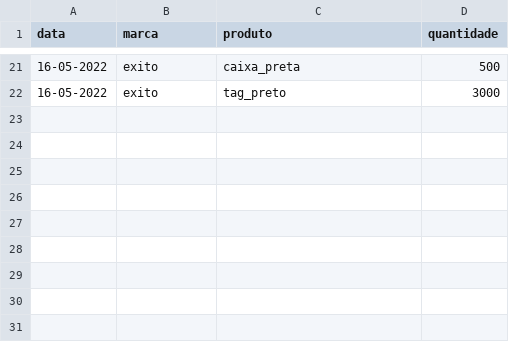
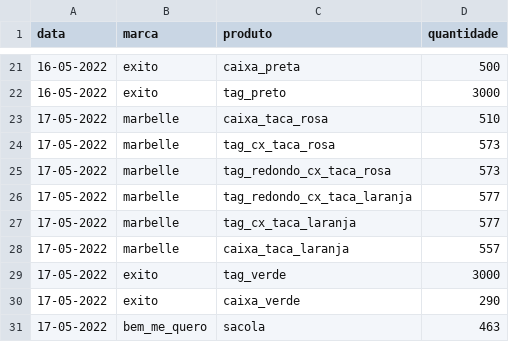
Before and after one commit to batistajoao54/portifolio-desenvolvendo, a CSV file: deposito.csv, drawn as a sheet; only a part is shown, gaps mark what is left out; the diff names each change by its address in the sheet, - before the commit and + after, or states it on an @@ line.

Commit message:
Update deposito.csv

```diff
--- a/deposito.csv
+++ b/deposito.csv
+row 23: 17-05-2022 | marbelle | caixa_taca_rosa | 510
+row 24: 17-05-2022 | marbelle | tag_cx_taca_rosa | 573
+row 25: 17-05-2022 | marbelle | tag_redondo_cx_taca_rosa | 573
+row 26: 17-05-2022 | marbelle | tag_redondo_cx_taca_laranja | 577
+row 27: 17-05-2022 | marbelle | tag_cx_taca_laranja | 577
+row 28: 17-05-2022 | marbelle | caixa_taca_laranja | 557
+row 29: 17-05-2022 | exito | tag_verde | 3000
+row 30: 17-05-2022 | exito | caixa_verde | 290
+row 31: 17-05-2022 | bem_me_quero | sacola | 463
```
